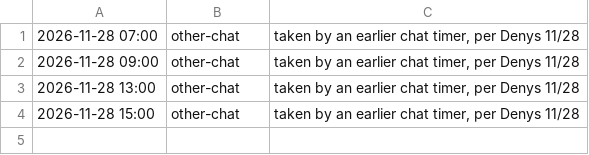
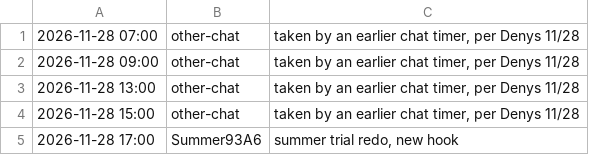
Before and after one commit to denysyermak/trials, a TSV file: pipeline/reserved.tsv, drawn as a sheet; the diff names each change by its address in the sheet, - before the commit and + after, or states it on an @@ line.

```diff
--- a/pipeline/reserved.tsv
+++ b/pipeline/reserved.tsv
+row 5: 2026-11-28 17:00 | Summer93A6 | summer trial redo, new hook
```
